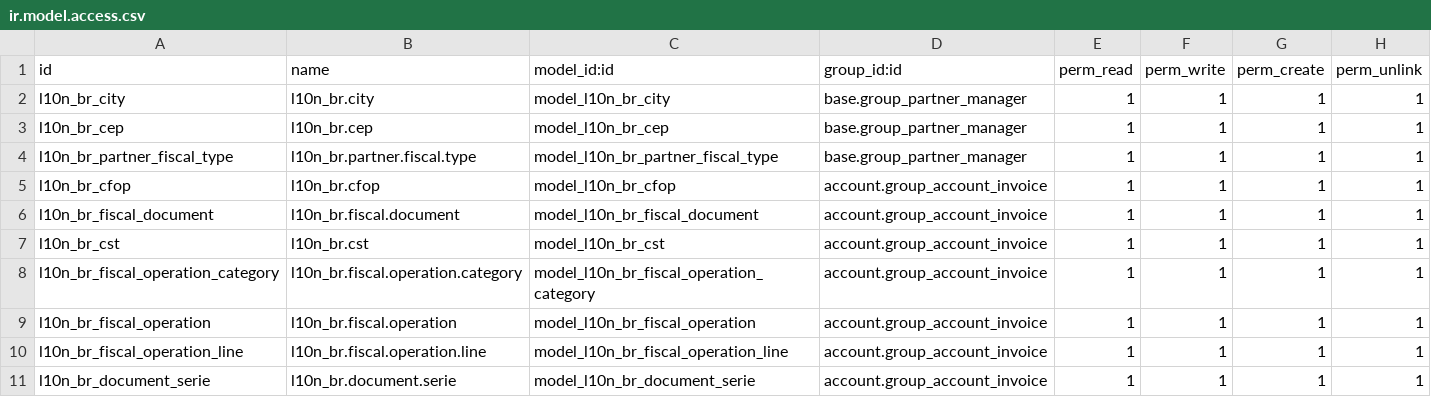
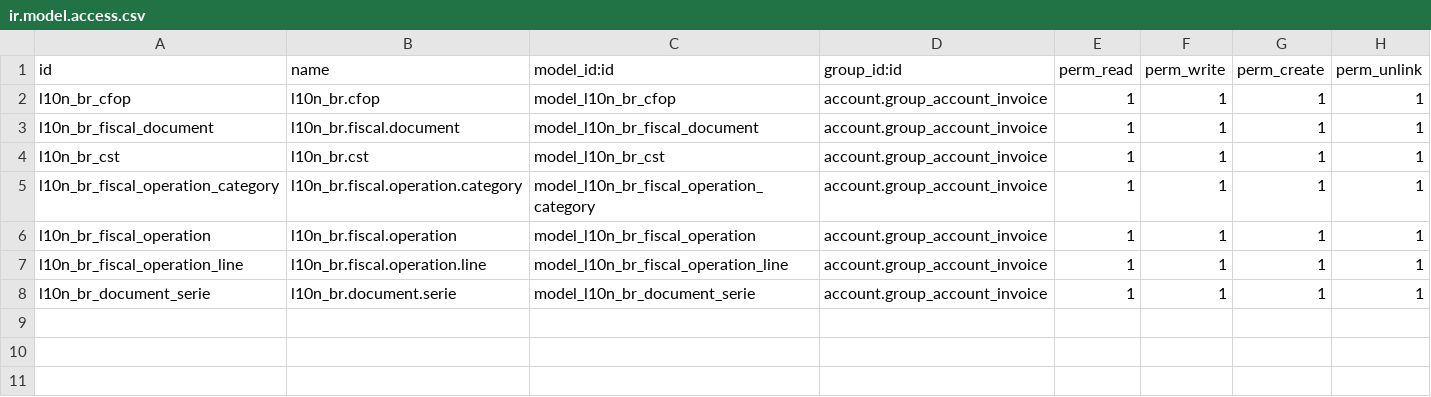
Before and after one commit to mxslnx/l10n_br, a CSV file: l10n_br_account/security/ir.model.access.csv (was l10n_br/security/ir.model.access.csv), drawn as a sheet; the diff names each change by its address in the sheet, - before the commit and + after, or states it on an @@ line.

Commit message:
[REF] extracted l10n_br_base, l10n_sale and l10n_stock from l10n_br; renamed l10n_br into 10n_br_account. BE CAREFFUL WITH MIGRATIONS, HACK YOUR ir.model.data, XML files and module dependencies first!!

```diff
--- a/l10n_br/security/ir.model.access.csv
+++ b/l10n_br_account/security/ir.model.access.csv
-row 2: l10n_br_city | l10n_br.city | model_l10n_br_city | base.group_partner_manager | 1 | 1 | 1 | 1
-row 3: l10n_br_cep | l10n_br.cep | model_l10n_br_cep | base.group_partner_manager | 1 | 1 | 1 | 1
-row 4: l10n_br_partner_fiscal_type | l10n_br.partner.fiscal.type | model_l10n_br_partner_fiscal_type | base.group_partner_manager | 1 | 1 | 1 | 1
```
Also changed, not shown: 50 other files.
